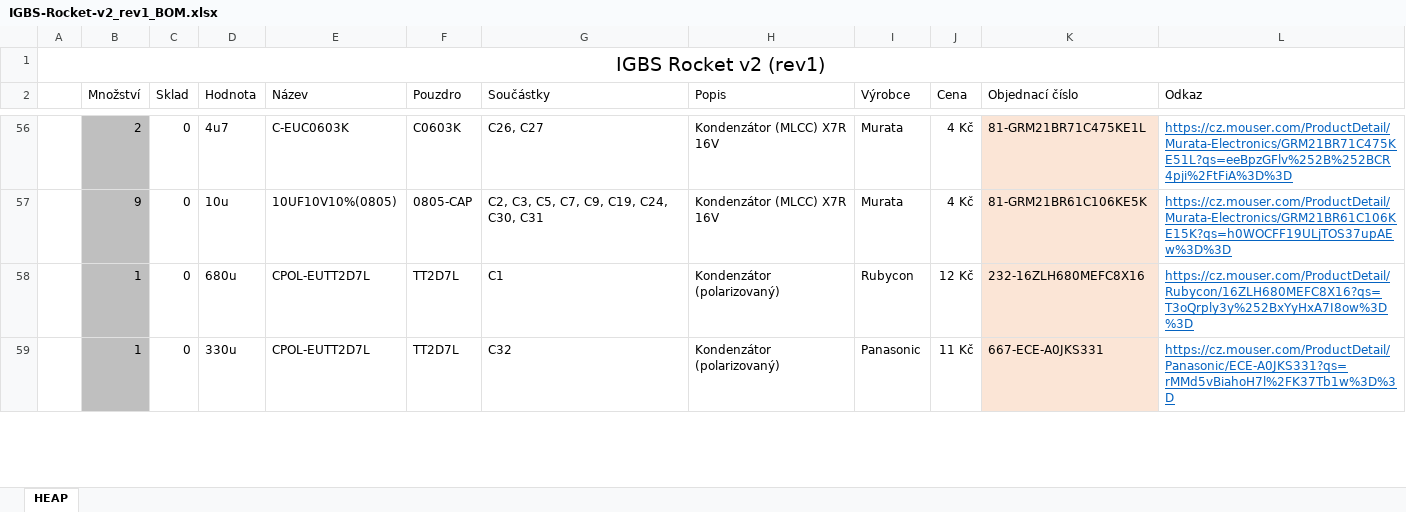
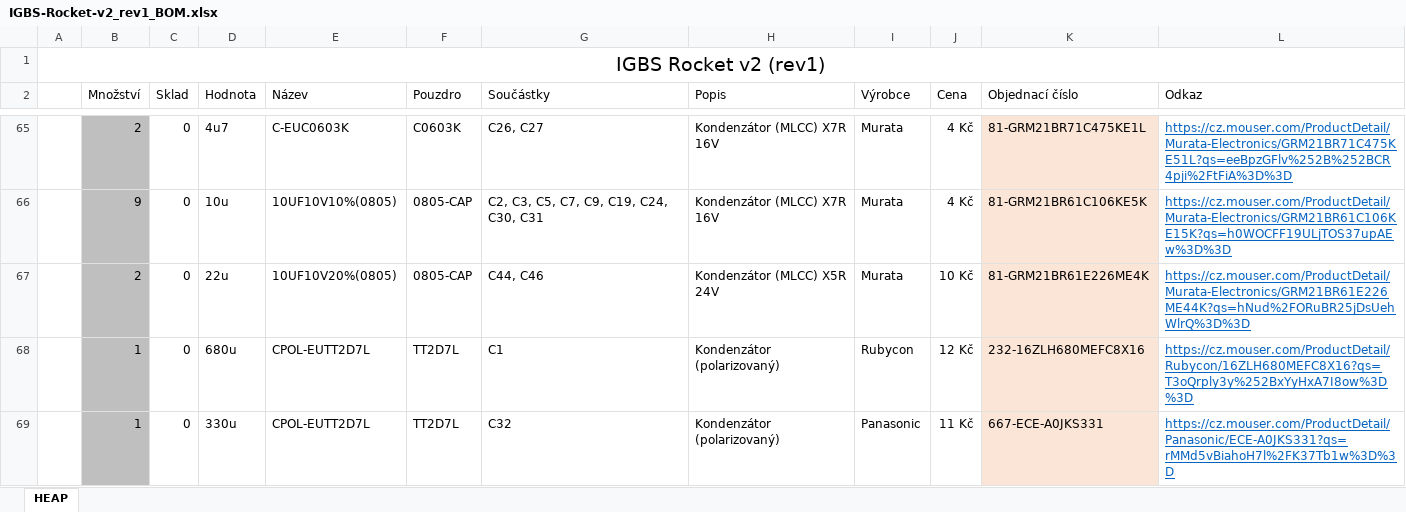
Before and after one commit to ItsGoodButStill/IGBS-Rocket-v2, an Excel workbook: pcb/bom/IGBS-Rocket-v2_rev1_BOM.xlsx, sheet HEAP, drawn as a sheet; only a part is shown, gaps mark what is left out; values as stored, in another font and other column widths than the file's, no borders; the diff covers the shown part only; the diff names each change by its address in the sheet, - before the commit and + after, or states it on an @@ line.

```diff
--- a/pcb/bom/IGBS-Rocket-v2_rev1_BOM.xlsx (sheet HEAP)
+++ b/pcb/bom/IGBS-Rocket-v2_rev1_BOM.xlsx (sheet HEAP)
+row 67:  | 2 | 0 | 22u | 10UF10V20%(0805) | 0805-CAP | C44, C46 | Kondenzátor (MLCC) X5R 24V | Murata | 10 Kč | 81-GRM21BR61E226ME4K | https://cz.mouser.com/ProductDetail/Murata-Electronics/GRM21BR61E226ME44K?qs=hNud%2FORuBR25jDsUehWlrQ%3D%3D
```
Also changed, not shown: 10 added rows and 11 edited cells elsewhere in this sheet, formulas that keep their value, 39 other files.
